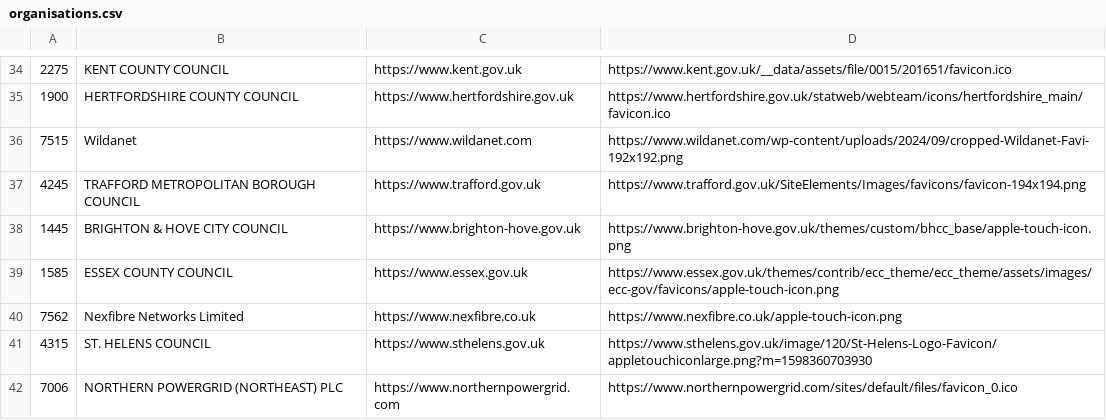
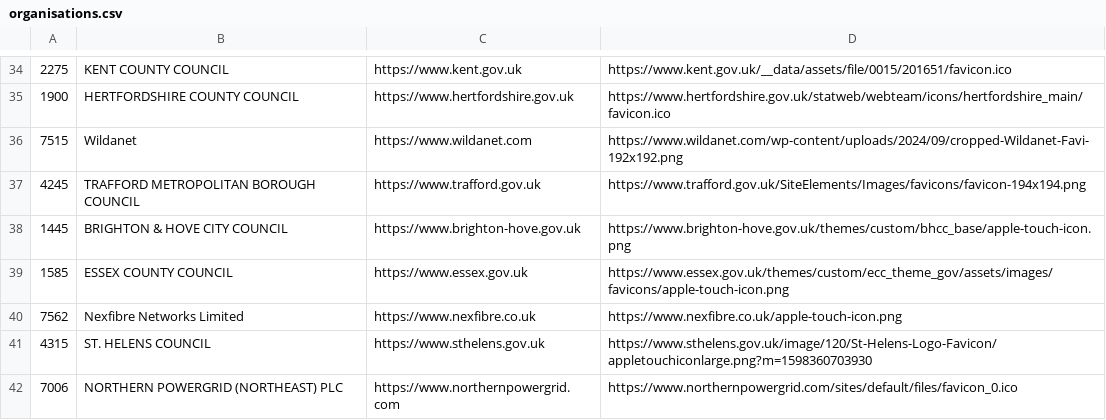
Before and after one commit to rm-hull/street-manager-relay, a CSV file: internal/promoter/organisations.csv, drawn as a sheet; only a part is shown, gaps mark what is left out; the diff covers the shown part only.

Commit message:
Regenerate organisation icons (#25)

```diff
--- a/internal/promoter/organisations.csv
+++ b/internal/promoter/organisations.csv
@@ -38,3 +38,3 @@
 1445,BRIGHTON & HOVE CITY COUNCIL,https://www.brighton-hove.gov.uk,https://www.brighton-hove.gov.uk/themes/custom/bhcc_base/apple-touch-icon.png
-1585,ESSEX COUNTY COUNCIL,https://www.essex.gov.uk,https://www.essex.gov.uk/themes/contrib/ecc_theme/ecc_theme/assets/images/ecc-gov/favicons/apple-touch-icon.png
+1585,ESSEX COUNTY COUNCIL,https://www.essex.gov.uk,https://www.essex.gov.uk/themes/custom/ecc_theme_gov/assets/images/favicons/apple-touch-icon.png
 7562,Nexfibre Networks Limited,https://www.nexfibre.co.uk,https://www.nexfibre.co.uk/apple-touch-icon.png
```
Also changed, not shown: 42 edited cells elsewhere in this file, 1 other file.
